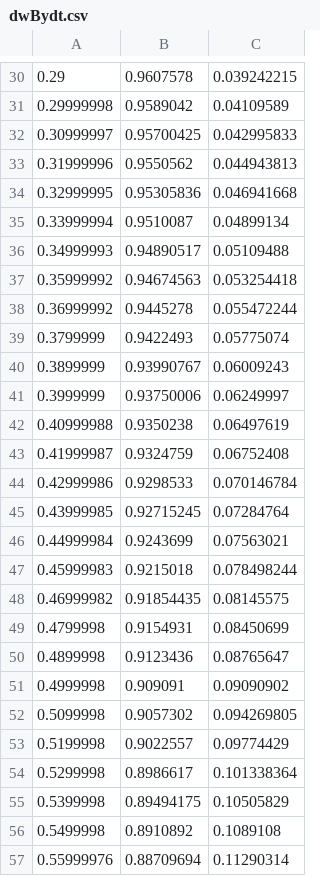
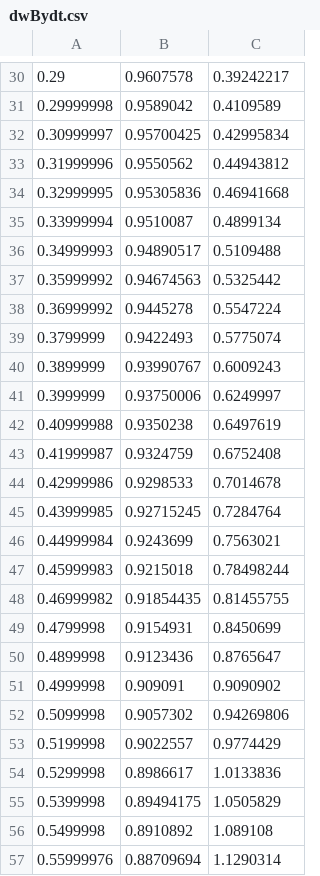
Before and after one commit to Adi-Vat/Excursions, a CSV file: MemristorSim/bin/Debug/net10.0/dwBydt.csv, drawn as a sheet; only a part is shown, gaps mark what is left out; the diff covers the shown part only.

```diff
--- a/MemristorSim/bin/Debug/net10.0/dwBydt.csv
+++ b/MemristorSim/bin/Debug/net10.0/dwBydt.csv
@@ -30,28 +30,28 @@
-0.29,0.9607578,0.039242215
-0.29999998,0.9589042,0.04109589
-0.30999997,0.95700425,0.042995833
-0.31999996,0.9550562,0.044943813
-0.32999995,0.95305836,0.046941668
-0.33999994,0.9510087,0.04899134
-0.34999993,0.94890517,0.05109488
-0.35999992,0.94674563,0.053254418
-0.36999992,0.9445278,0.055472244
-0.3799999,0.9422493,0.05775074
-0.3899999,0.93990767,0.06009243
-0.3999999,0.93750006,0.06249997
-0.40999988,0.9350238,0.06497619
-0.41999987,0.9324759,0.06752408
-0.42999986,0.9298533,0.070146784
-0.43999985,0.92715245,0.07284764
-0.44999984,0.9243699,0.07563021
-0.45999983,0.9215018,0.078498244
-0.46999982,0.91854435,0.08145575
-0.4799998,0.9154931,0.08450699
-0.4899998,0.9123436,0.08765647
-0.4999998,0.909091,0.09090902
-0.5099998,0.9057302,0.094269805
-0.5199998,0.9022557,0.09774429
-0.5299998,0.8986617,0.101338364
-0.5399998,0.89494175,0.10505829
-0.5499998,0.8910892,0.1089108
-0.55999976,0.88709694,0.11290314
+0.29,0.9607578,0.39242217
+0.29999998,0.9589042,0.4109589
+0.30999997,0.95700425,0.42995834
+0.31999996,0.9550562,0.44943812
+0.32999995,0.95305836,0.46941668
+0.33999994,0.9510087,0.4899134
+0.34999993,0.94890517,0.5109488
+0.35999992,0.94674563,0.5325442
+0.36999992,0.9445278,0.5547224
+0.3799999,0.9422493,0.5775074
+0.3899999,0.93990767,0.6009243
+0.3999999,0.93750006,0.6249997
+0.40999988,0.9350238,0.6497619
+0.41999987,0.9324759,0.6752408
+0.42999986,0.9298533,0.7014678
+0.43999985,0.92715245,0.7284764
+0.44999984,0.9243699,0.7563021
+0.45999983,0.9215018,0.78498244
+0.46999982,0.91854435,0.81455755
+0.4799998,0.9154931,0.8450699
+0.4899998,0.9123436,0.8765647
+0.4999998,0.909091,0.9090902
+0.5099998,0.9057302,0.94269806
+0.5199998,0.9022557,0.9774429
+0.5299998,0.8986617,1.0133836
+0.5399998,0.89494175,1.0505829
+0.5499998,0.8910892,1.089108
+0.55999976,0.88709694,1.1290314
```
Also changed, not shown: 72 edited cells elsewhere in this file, 13 other files.
